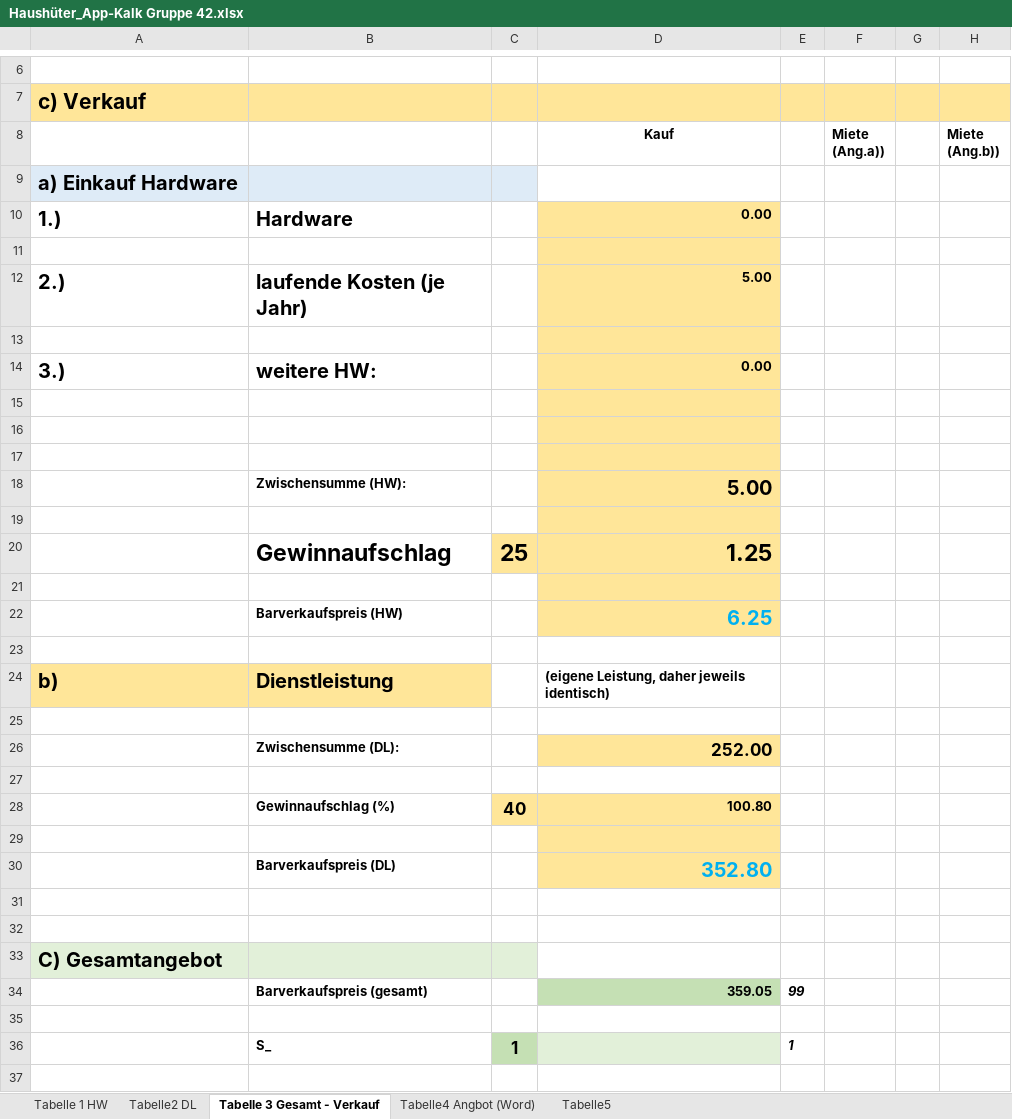
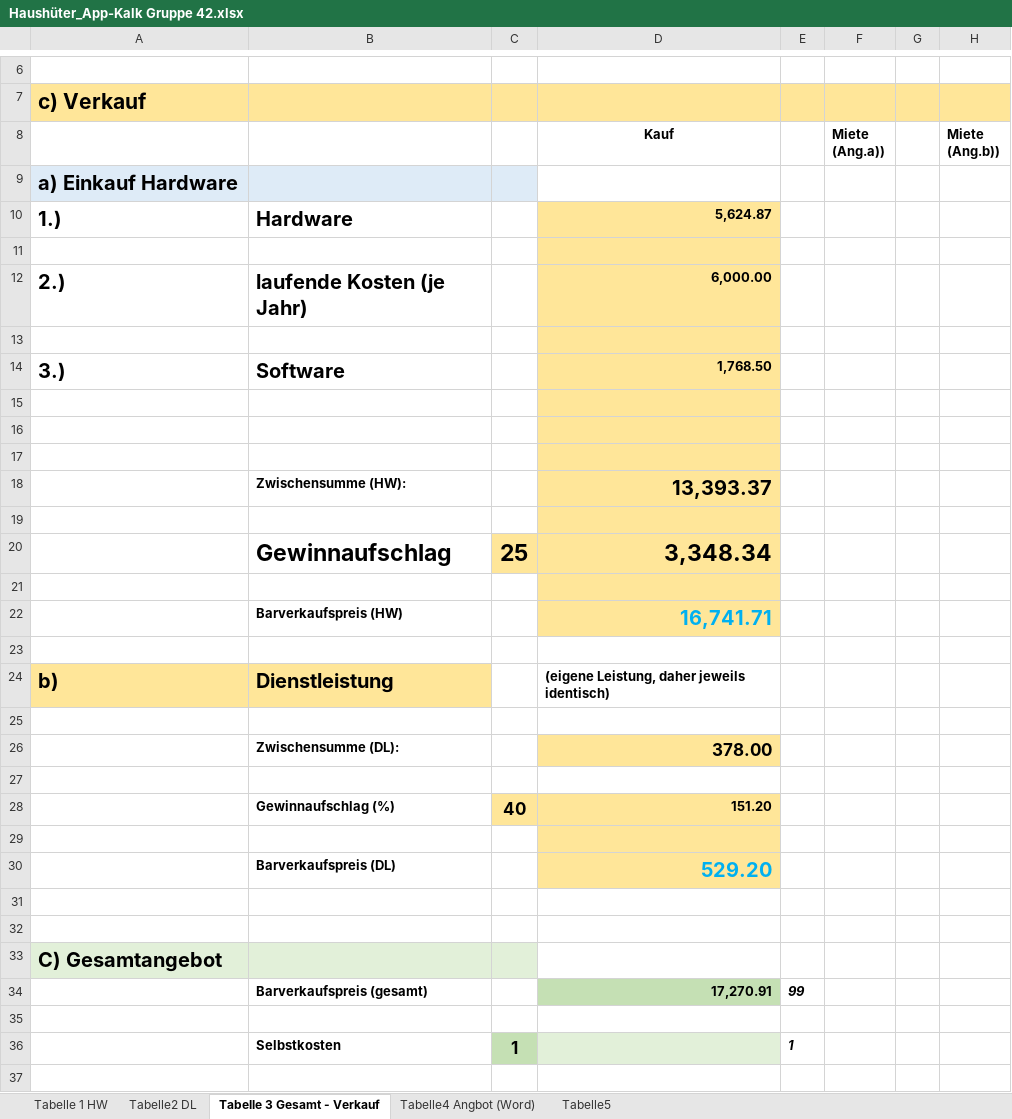
Before and after one commit to maxwiese/Projekt-42, an Excel workbook: Haushüter_App-Kalk Gruppe 42.xlsx, sheet Tabelle 3 Gesamt - Verkauf, drawn as a sheet; only a part is shown, gaps mark what is left out; values as stored, in another font and other column widths than the file's, no borders; the diff covers the shown part only; the diff names each change by its address in the sheet, - before the commit and + after, or states it on an @@ line.

```diff
--- a/Haushüter_App-Kalk Gruppe 42.xlsx (sheet Tabelle 3 Gesamt - Verkauf)
+++ b/Haushüter_App-Kalk Gruppe 42.xlsx (sheet Tabelle 3 Gesamt - Verkauf)
-D10 (Kauf): 0.00
+D10 (Kauf): 5,624.87
-D12 (Kauf): 5.00
+D12 (Kauf): 6,000.00
-B14: weitere HW:
+B14: Software
-D14 (Kauf): 0.00
+D14 (Kauf): 1,768.50
-D18 (Kauf): 5.00
+D18 (Kauf): 13,393.37
-D20 (Kauf): 1.25
+D20 (Kauf): 3,348.34
-D22 (Kauf): 6.25
+D22 (Kauf): 16,741.71
-D26 (Kauf): 252.00
+D26 (Kauf): 378.00
-D28 (Kauf): 100.80
+D28 (Kauf): 151.20
-D30 (Kauf): 352.80
+D30 (Kauf): 529.20
-D34 (Kauf): 359.05
+D34 (Kauf): 17,270.91
-B36: S_
+B36: Selbstkosten
```
Also changed, not shown: 3 edited cells elsewhere in this sheet, sheet Tabelle 1 HW, sheet Tabelle2 DL, formulas that keep their value.
